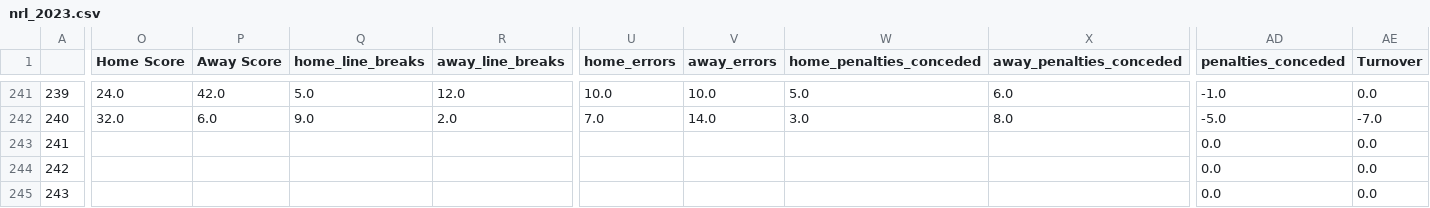
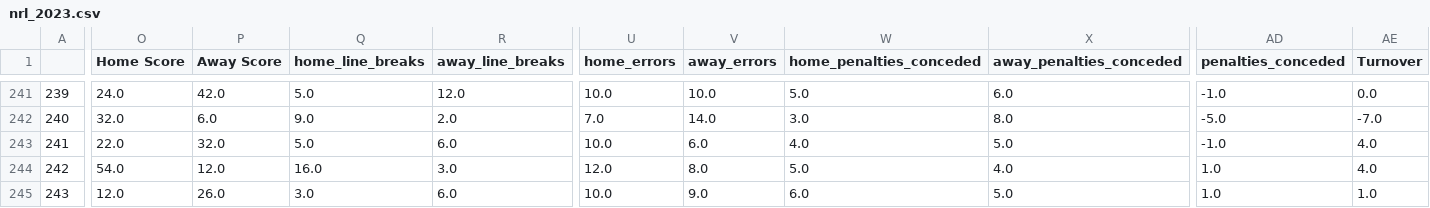
Before and after one commit to ZeNoonan/nrl, a CSV file: nrl_2023.csv, drawn as a sheet; only a part is shown, gaps mark what is left out; the diff covers the shown part only; the diff names each change by its address in the sheet, - before the commit and + after, or states it on an @@ line.

```diff
--- a/nrl_2023.csv
+++ b/nrl_2023.csv
-O243 (Home Score): (empty)
+O243 (Home Score): 22.0
-P243 (Away Score): (empty)
+P243 (Away Score): 32.0
-Q243 (home_line_breaks): (empty)
+Q243 (home_line_breaks): 5.0
-R243 (away_line_breaks): (empty)
+R243 (away_line_breaks): 6.0
-U243 (home_errors): (empty)
+U243 (home_errors): 10.0
-V243 (away_errors): (empty)
+V243 (away_errors): 6.0
-W243 (home_penalties_conceded): (empty)
+W243 (home_penalties_conceded): 4.0
-X243 (away_penalties_conceded): (empty)
+X243 (away_penalties_conceded): 5.0
-AD243 (penalties_conceded): 0.0
+AD243 (penalties_conceded): -1.0
-AE243:AE244 (Turnover): 0.0
+AE243:AE244 (Turnover): 4.0
-O244 (Home Score): (empty)
+O244 (Home Score): 54.0
-P244 (Away Score): (empty)
+P244 (Away Score): 12.0
-Q244 (home_line_breaks): (empty)
+Q244 (home_line_breaks): 16.0
-R244 (away_line_breaks): (empty)
+R244 (away_line_breaks): 3.0
-U244 (home_errors): (empty)
+U244 (home_errors): 12.0
-V244 (away_errors): (empty)
+V244 (away_errors): 8.0
-W244 (home_penalties_conceded): (empty)
+W244 (home_penalties_conceded): 5.0
-X244 (away_penalties_conceded): (empty)
+X244 (away_penalties_conceded): 4.0
-AD244:AD245 (penalties_conceded): 0.0
+AD244:AD245 (penalties_conceded): 1.0
-O245 (Home Score): (empty)
+O245 (Home Score): 12.0
-P245 (Away Score): (empty)
+P245 (Away Score): 26.0
-Q245 (home_line_breaks): (empty)
+Q245 (home_line_breaks): 3.0
-R245 (away_line_breaks): (empty)
+R245 (away_line_breaks): 6.0
-U245 (home_errors): (empty)
+U245 (home_errors): 10.0
-V245 (away_errors): (empty)
+V245 (away_errors): 9.0
-W245 (home_penalties_conceded): (empty)
+W245 (home_penalties_conceded): 6.0
-X245 (away_penalties_conceded): (empty)
+X245 (away_penalties_conceded): 5.0
-AE245 (Turnover): 0.0
+AE245 (Turnover): 1.0
```
Also changed, not shown: 91 edited cells elsewhere in this file, 1 other file.
